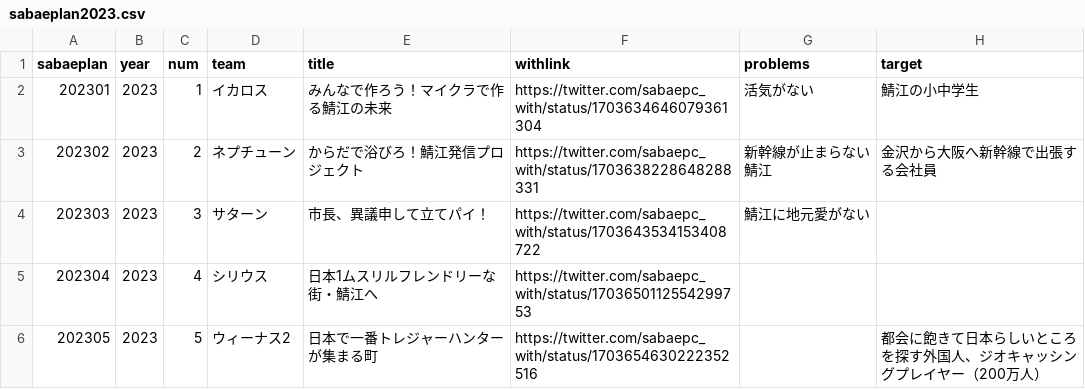
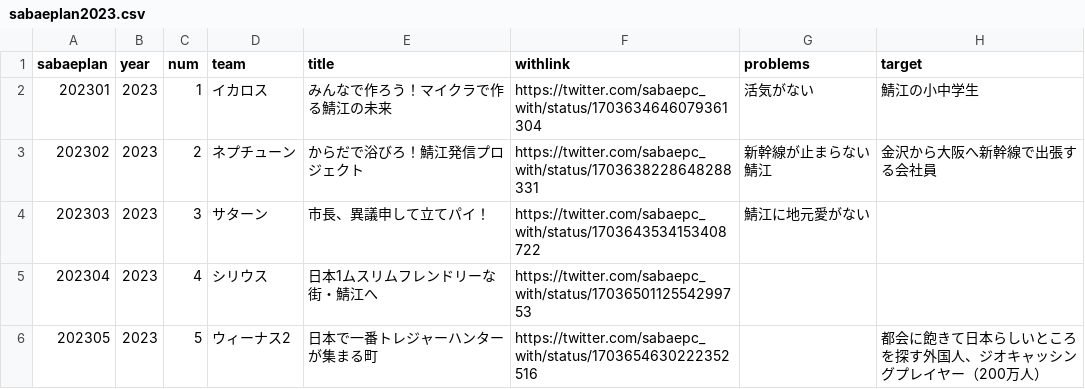
Before and after one commit to code4fukui/sabaepc, a CSV file: sabaeplan2023.csv, drawn as a sheet; only a part is shown; the diff names each change by its address in the sheet, - before the commit and + after, or states it on an @@ line.

Commit message:
誤字修正

```diff
--- a/sabaeplan2023.csv
+++ b/sabaeplan2023.csv
-E5 (title): 日本1ムスリルフレンドリーな街・鯖江へ
+E5 (title): 日本1ムスリムフレンドリーな街・鯖江へ
```
